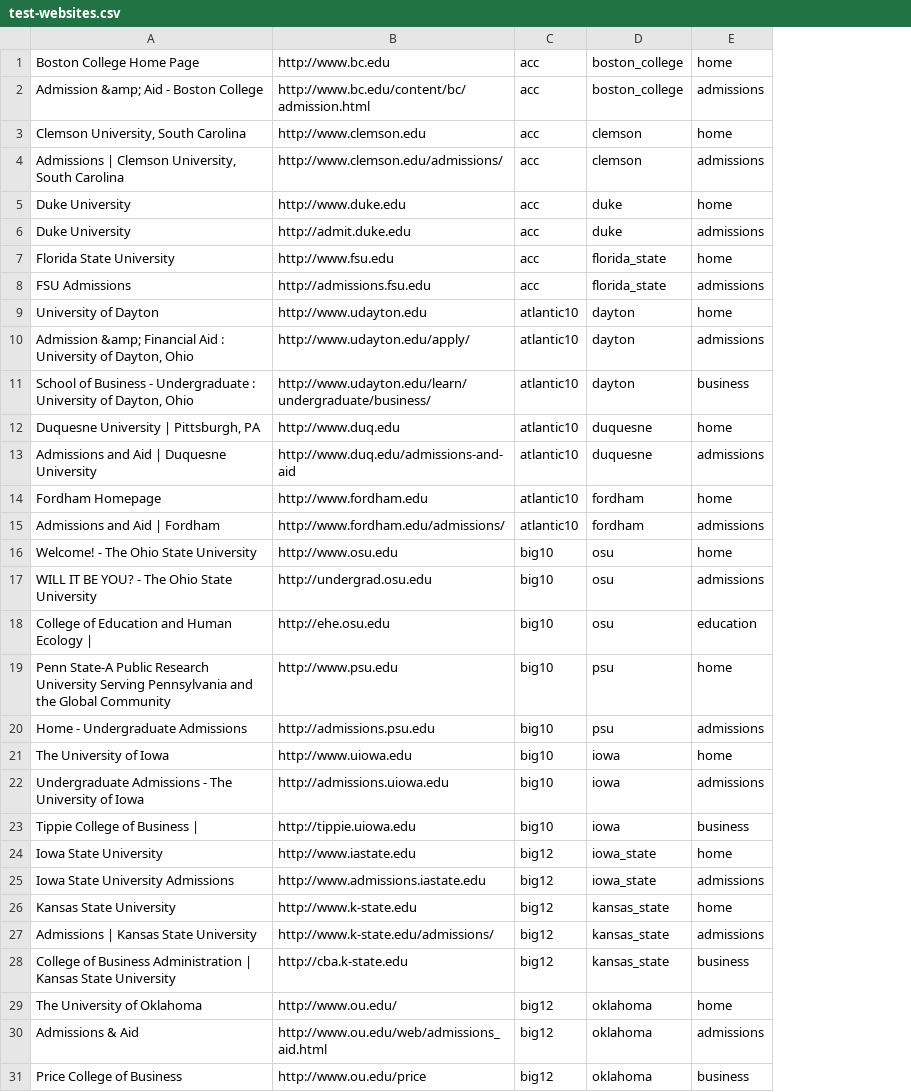
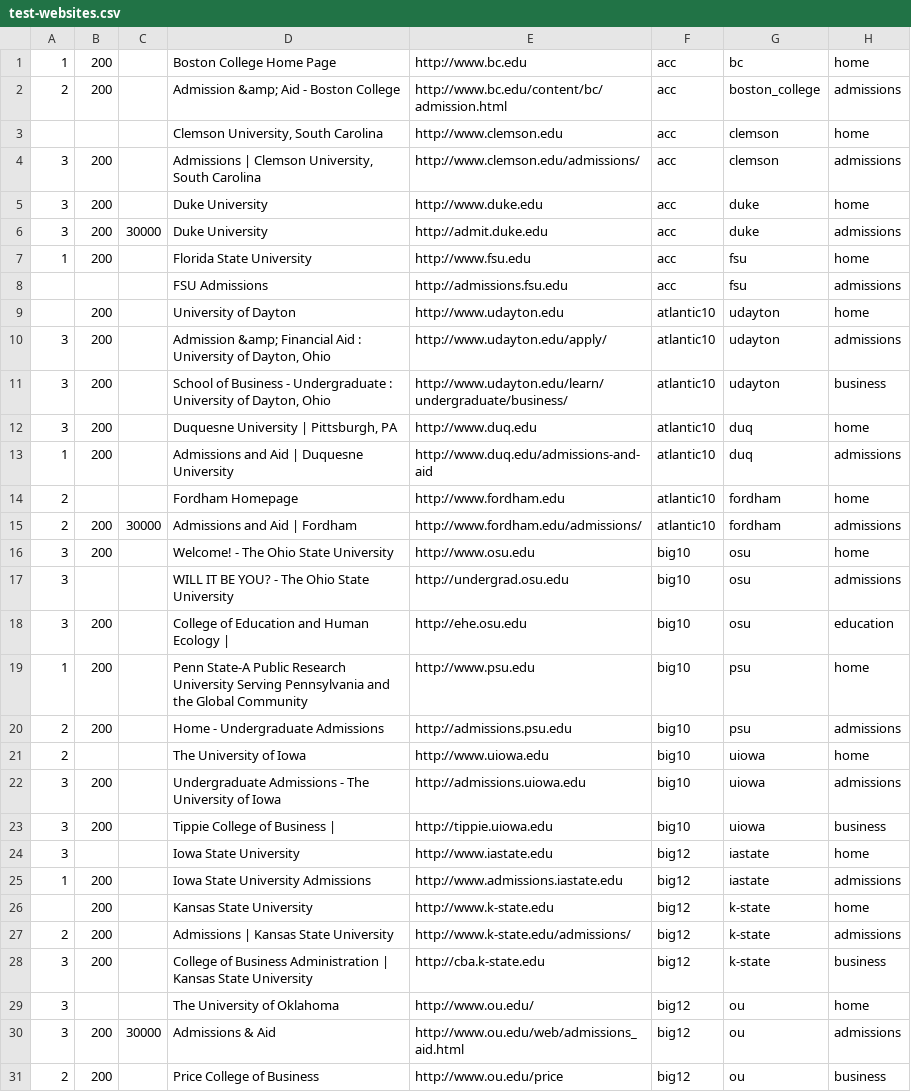
Before and after one commit to opena11y/fae-auditor, a CSV file: faeAuditor/auditData/test-websites.csv, drawn as a sheet; addresses are those after the commit; the diff names each change by its address in the sheet, - before the commit and + after, or states it on an @@ line.

```diff
--- a/faeAuditor/auditData/test-websites.csv
+++ b/faeAuditor/auditData/test-websites.csv
+column A, rows 1-31: 1 | 2 |  | 3 | 3 | 3 | 1 |  |  | 3 | 3 | 3 | 1 | 2 | 2 | 3 | 3 | 3 | 1 | 2 | 2 | 3 | 3 | 3 | 1 |  | 2 | 3 | 3 | 3 | 2
+column B, rows 1-31: 200 | 200 |  | 200 | 200 | 200 | 200 |  | 200 | 200 | 200 | 200 | 200 |  | 200 | 200 |  | 200 | 200 | 200 |  | 200 | 200 |  | 200 | 200 | 200 | 200 |  | 200 | 200
+column C, rows 6-30: 30000 |  |  |  |  |  |  |  |  | 30000 |  |  |  |  |  |  |  |  |  |  |  |  |  |  | 30000
-G1: boston_college
+G1: bc
-G7:G8: florida_state
+G7:G8: fsu
-G9:G11: dayton
+G9:G11: udayton
-G12:G13: duquesne
+G12:G13: duq
-G21:G23: iowa
+G21:G23: uiowa
-G24:G25: iowa_state
+G24:G25: iastate
-G26:G28: kansas_state
+G26:G28: k-state
-G29:G31: oklahoma
+G29:G31: ou
```
Also changed, not shown: 30 other files.
